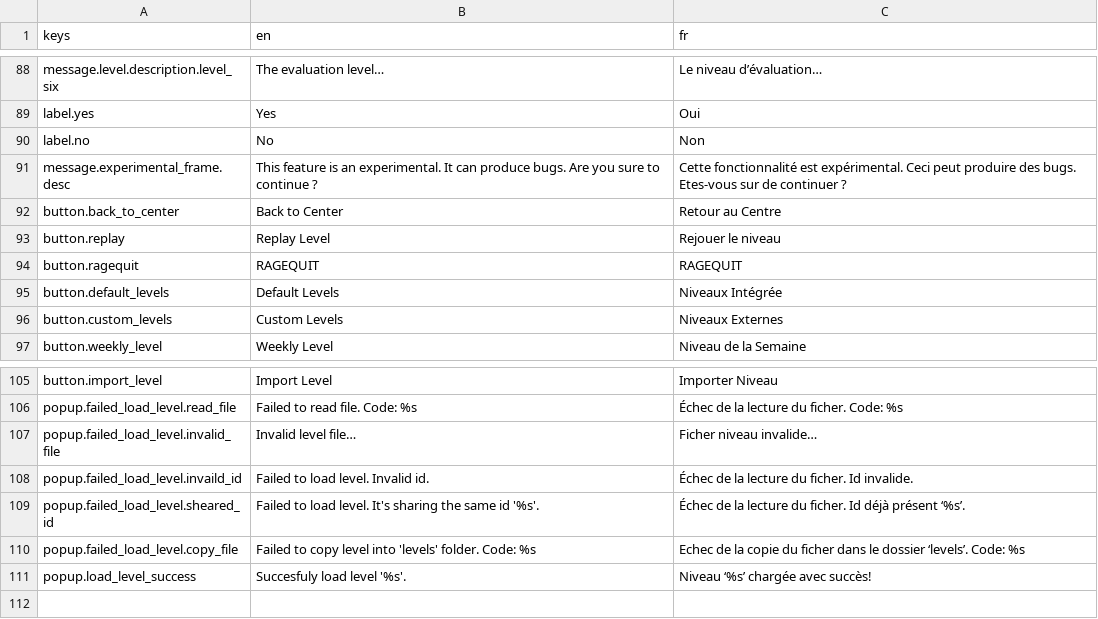
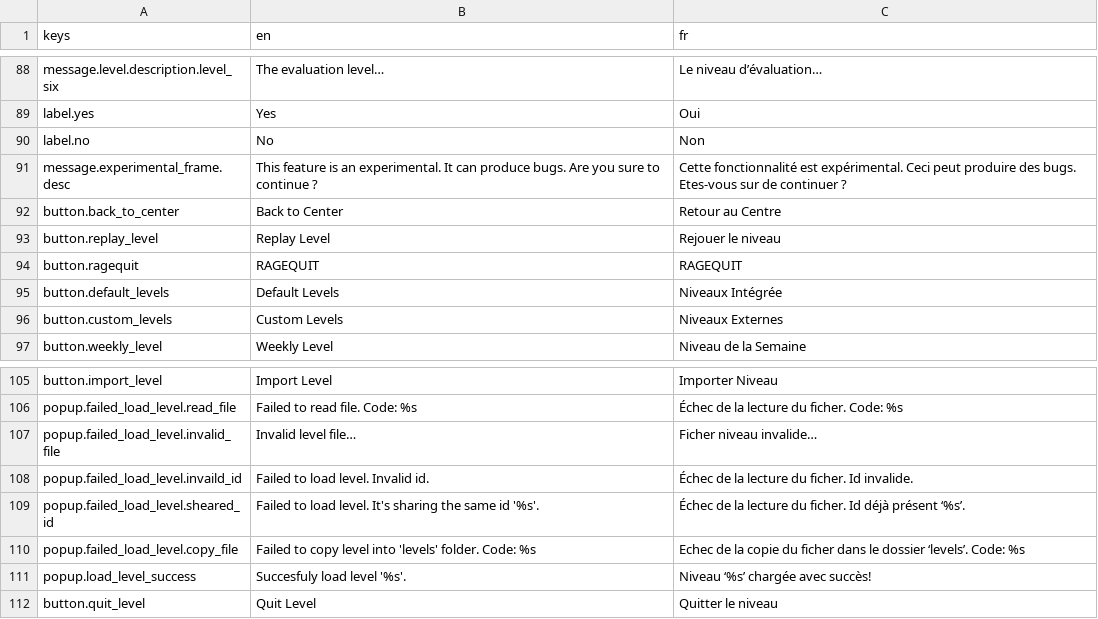
Before and after one commit to Killarexe/Little-Rage, a CSV file: assets/lang/lang.csv, drawn as a sheet; only a part is shown, gaps mark what is left out.

```diff
--- a/assets/lang/lang.csv
+++ b/assets/lang/lang.csv
@@ -92,3 +92,3 @@ message.experimental_frame.desc,This feature is an experimental. It can produce
 button.back_to_center,Back to Center,Retour au Centre
-button.replay,Replay Level,Rejouer le niveau
+button.replay_level,Replay Level,Rejouer le niveau
 button.ragequit,RAGEQUIT,RAGEQUIT
@@ -111 +111,2 @@ popup.failed_load_level.copy_file,Failed to copy level into 'levels' folder. Cod
 popup.load_level_success,Succesfuly load level '%s'.,Niveau ‘%s’ chargée avec succès!
+button.quit_level,Quit Level,Quitter le niveau
```
Also changed, not shown: 58 other files.
